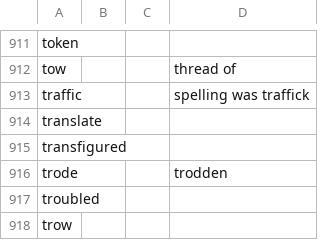
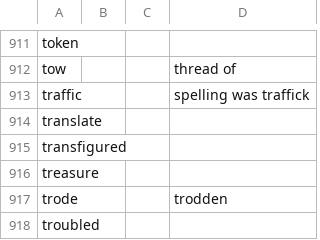
Before and after one commit to akaitsurugi/kingjesusbible, a CSV file: King Jesus Words.csv, drawn as a sheet; only a part is shown, gaps mark what is left out; the shorter side is filled out with more unchanged rows; the diff names each change by its address in the sheet, - before the commit and + after, or states it on an @@ line.

Commit message:
Add treasure

```diff
--- a/King Jesus Words.csv
+++ b/King Jesus Words.csv
+row 916: treasure
```
